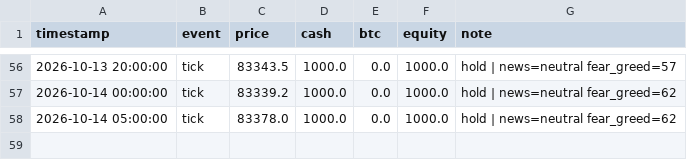
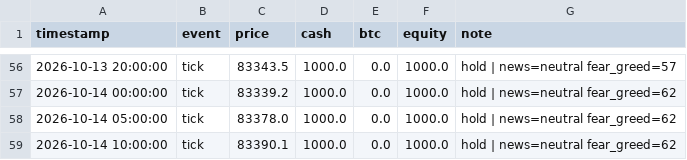
Before and after one commit to adhammhaythem689-bit/trading-bot, a CSV file: paper_trade_log.csv, drawn as a sheet; only a part is shown, gaps mark what is left out.

```diff
--- a/paper_trade_log.csv
+++ b/paper_trade_log.csv
@@ -58 +58,2 @@ timestamp,event,price,cash,btc,equity,note
 2026-10-14 05:00:00,tick,83378.0,1000.0,0.0,1000.0,hold | news=neutral fear_greed=62
+2026-10-14 10:00:00,tick,83390.1,1000.0,0.0,1000.0,hold | news=neutral fear_greed=62
```
Also changed, not shown: market_context_log.csv, 3 other files.
